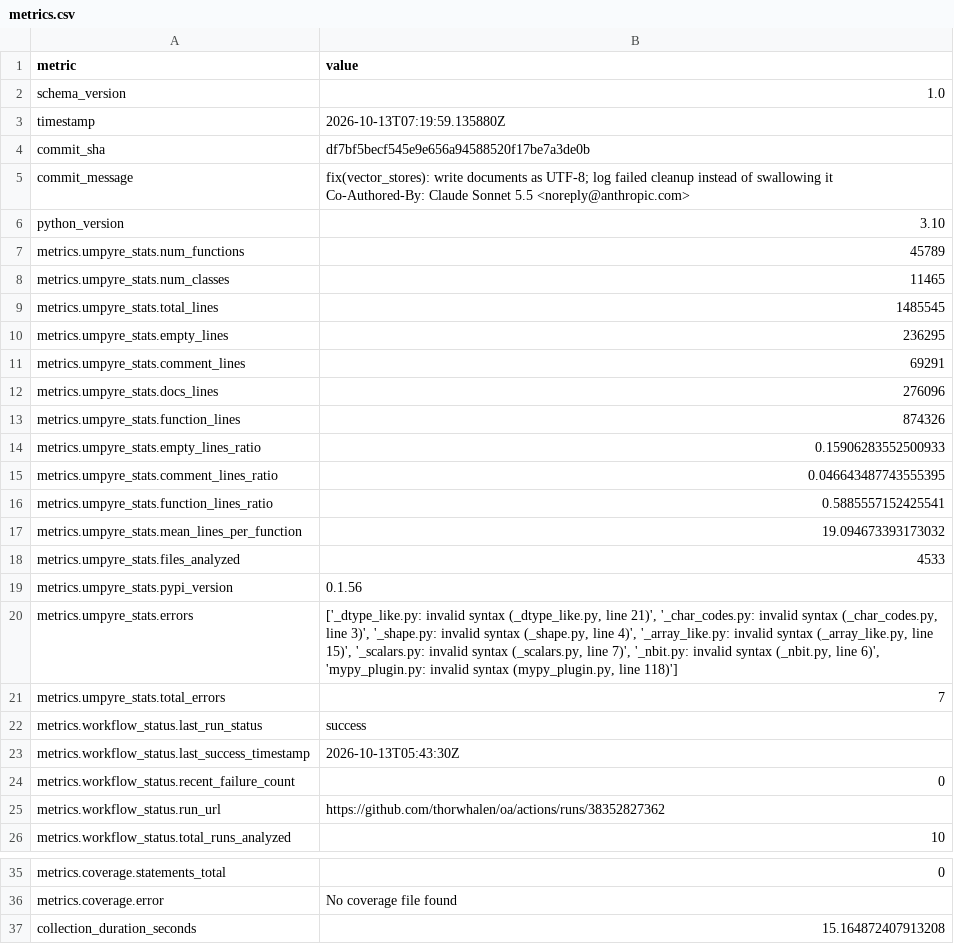
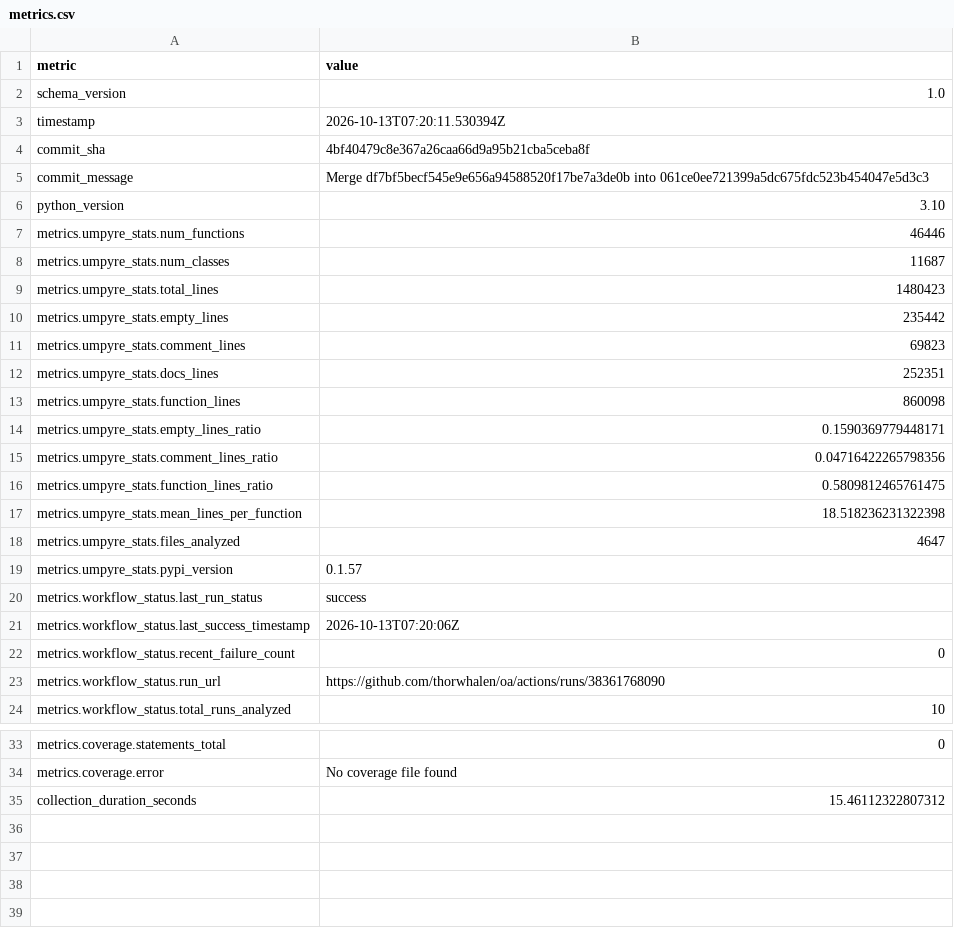
Before and after one commit to thorwhalen/oa, a CSV file: metrics.csv, drawn as a sheet; only a part is shown, gaps mark what is left out.

Commit message:
Update metrics for 4bf4047

```diff
--- a/metrics.csv
+++ b/metrics.csv
@@ -2,27 +2,23 @@ metric,value
 schema_version,1.0
-timestamp,2026-10-13T07:19:59.135880Z
-commit_sha,df7bf5becf545e9e656a94588520f17be7a3de0b
-commit_message,"fix(vector_stores): write documents as UTF-8; log failed cleanup instead of swallowing it
-
-Co-Authored-By: Claude Sonnet 5.5 <noreply@anthropic.com>"
+timestamp,2026-10-13T07:20:11.530394Z
+commit_sha,4bf40479c8e367a26caa66d9a95b21cba5ceba8f
+commit_message,Merge df7bf5becf545e9e656a94588520f17be7a3de0b into 061ce0ee721399a5dc675fdc523b454047e5d3c3
 python_version,3.10
-metrics.umpyre_stats.num_functions,45789
-metrics.umpyre_stats.num_classes,11465
-metrics.umpyre_stats.total_lines,1485545
-metrics.umpyre_stats.empty_lines,236295
-metrics.umpyre_stats.comment_lines,69291
-metrics.umpyre_stats.docs_lines,276096
-metrics.umpyre_stats.function_lines,874326
-metrics.umpyre_stats.empty_lines_ratio,0.15906283552500933
-metrics.umpyre_stats.comment_lines_ratio,0.046643487743555395
-metrics.umpyre_stats.function_lines_ratio,0.5885557152425541
-metrics.umpyre_stats.mean_lines_per_function,19.094673393173032
-metrics.umpyre_stats.files_analyzed,4533
-metrics.umpyre_stats.pypi_version,0.1.56
-metrics.umpyre_stats.errors,"['_dtype_like.py: invalid syntax (_dtype_like.py, line 21)', '_char_codes.py: invalid syntax (_char_codes.py, line 3)', '_shape.py: invalid syntax (_shape.py, line 4)', '_array_like.py: invalid syntax (_array_like.py, line 15)', '_scalars.py: invalid syntax (_scalars.py, line 7)', '_nbit.py: invalid syntax (_nbit.py, line 6)', 'mypy_plugin.py: invalid syntax (mypy_plugin.py, line 118)']"
-metrics.umpyre_stats.total_errors,7
+metrics.umpyre_stats.num_functions,46446
+metrics.umpyre_stats.num_classes,11687
+metrics.umpyre_stats.total_lines,1480423
+metrics.umpyre_stats.empty_lines,235442
+metrics.umpyre_stats.comment_lines,69823
+metrics.umpyre_stats.docs_lines,252351
+metrics.umpyre_stats.function_lines,860098
+metrics.umpyre_stats.empty_lines_ratio,0.1590369779448171
+metrics.umpyre_stats.comment_lines_ratio,0.04716422265798356
+metrics.umpyre_stats.function_lines_ratio,0.5809812465761475
+metrics.umpyre_stats.mean_lines_per_function,18.518236231322398
+metrics.umpyre_stats.files_analyzed,4647
+metrics.umpyre_stats.pypi_version,0.1.57
 metrics.workflow_status.last_run_status,success
-metrics.workflow_status.last_success_timestamp,2026-10-13T05:43:30Z
+metrics.workflow_status.last_success_timestamp,2026-10-13T07:20:06Z
 metrics.workflow_status.recent_failure_count,0
-metrics.workflow_status.run_url,https://github.com/thorwhalen/oa/actions/runs/38352827362
+metrics.workflow_status.run_url,https://github.com/thorwhalen/oa/actions/runs/38361768090
 metrics.workflow_status.total_runs_analyzed,10
@@ -42,2 +38,2 @@ metrics.coverage.statements_total,0
 metrics.coverage.error,No coverage file found
-collection_duration_seconds,15.164872407913208
+collection_duration_seconds,15.46112322807312
```
Also changed, not shown: 2 other files.
